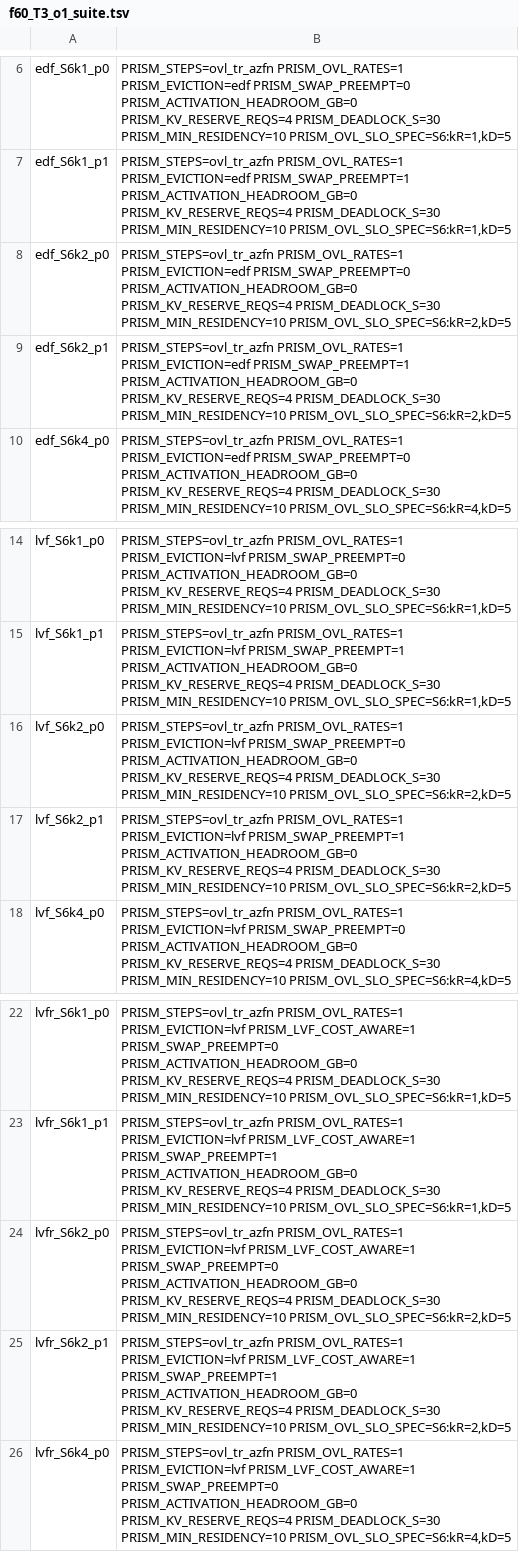
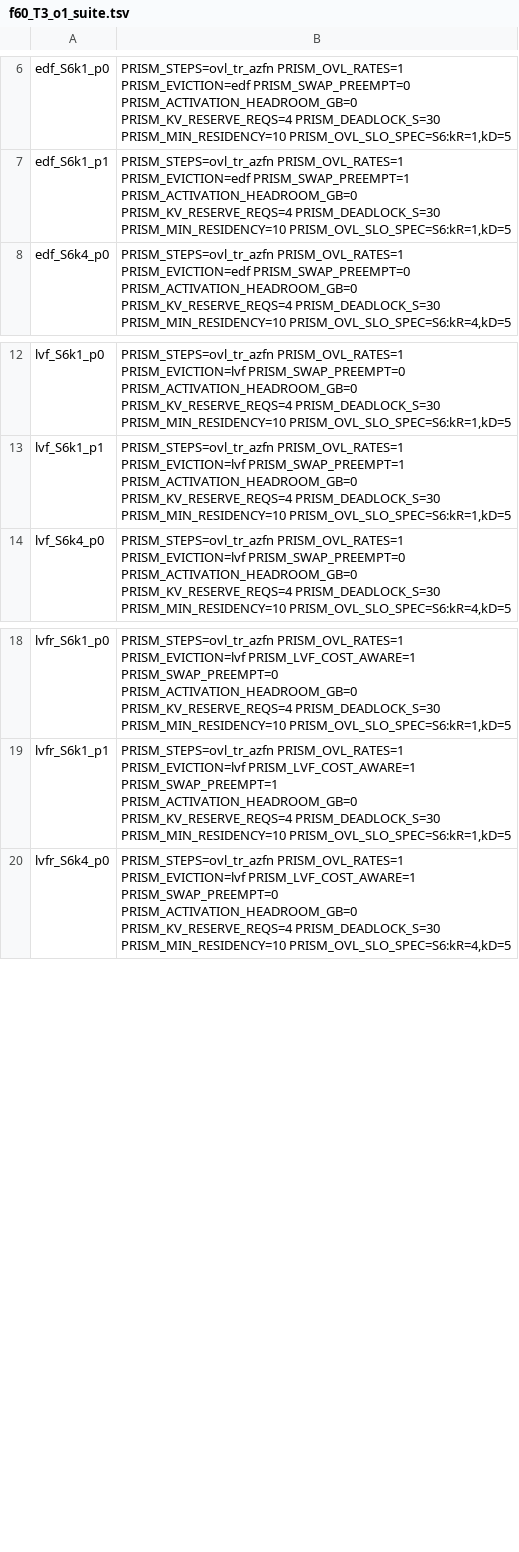
Before and after one commit to gabrielliman/prism-research, a TSV file: polyaxon/configs/f60_T3_o1_suite.tsv, drawn as a sheet; only a part is shown, gaps mark what is left out; the diff names each change by its address in the sheet, - before the commit and + after, or states it on an @@ line.

```diff
--- a/polyaxon/configs/f60_T3_o1_suite.tsv
+++ b/polyaxon/configs/f60_T3_o1_suite.tsv
-row 8: edf_S6k2_p0 | PRISM_STEPS=ovl_tr_azfn PRISM_OVL_RATES=1 PRISM_EVICTION=edf PRISM_SWAP_PREEMPT=0 PRISM_ACTIVATION_HEADROOM_GB=0 PRISM_KV_RESERVE_REQS=4 PRISM_DEADLOCK_S=30 PRISM_MIN_RESIDENCY=10 PRISM_OVL_SLO_SPEC=S6:kR=2,kD=5
-row 9: edf_S6k2_p1 | PRISM_STEPS=ovl_tr_azfn PRISM_OVL_RATES=1 PRISM_EVICTION=edf PRISM_SWAP_PREEMPT=1 PRISM_ACTIVATION_HEADROOM_GB=0 PRISM_KV_RESERVE_REQS=4 PRISM_DEADLOCK_S=30 PRISM_MIN_RESIDENCY=10 PRISM_OVL_SLO_SPEC=S6:kR=2,kD=5
-row 16: lvf_S6k2_p0 | PRISM_STEPS=ovl_tr_azfn PRISM_OVL_RATES=1 PRISM_EVICTION=lvf PRISM_SWAP_PREEMPT=0 PRISM_ACTIVATION_HEADROOM_GB=0 PRISM_KV_RESERVE_REQS=4 PRISM_DEADLOCK_S=30 PRISM_MIN_RESIDENCY=10 PRISM_OVL_SLO_SPEC=S6:kR=2,kD=5
-row 17: lvf_S6k2_p1 | PRISM_STEPS=ovl_tr_azfn PRISM_OVL_RATES=1 PRISM_EVICTION=lvf PRISM_SWAP_PREEMPT=1 PRISM_ACTIVATION_HEADROOM_GB=0 PRISM_KV_RESERVE_REQS=4 PRISM_DEADLOCK_S=30 PRISM_MIN_RESIDENCY=10 PRISM_OVL_SLO_SPEC=S6:kR=2,kD=5
-row 24: lvfr_S6k2_p0 | PRISM_STEPS=ovl_tr_azfn PRISM_OVL_RATES=1 PRISM_EVICTION=lvf PRISM_LVF_COST_AWARE=1 PRISM_SWAP_PREEMPT=0 PRISM_ACTIVATION_HEADROOM_GB=0 PRISM_KV_RESERVE_REQS=4 PRISM_DEADLOCK_S=30 PRISM_MIN_RESIDENCY=10 PRISM_OVL_SLO_SPEC=S6:kR=2,kD=5
-row 25: lvfr_S6k2_p1 | PRISM_STEPS=ovl_tr_azfn PRISM_OVL_RATES=1 PRISM_EVICTION=lvf PRISM_LVF_COST_AWARE=1 PRISM_SWAP_PREEMPT=1 PRISM_ACTIVATION_HEADROOM_GB=0 PRISM_KV_RESERVE_REQS=4 PRISM_DEADLOCK_S=30 PRISM_MIN_RESIDENCY=10 PRISM_OVL_SLO_SPEC=S6:kR=2,kD=5
```
Also changed, not shown: polyaxon/configs/f60_C6n14_o1_suite.tsv, polyaxon/configs/f60_C6n14_o2_suite.tsv, 12 other files.
